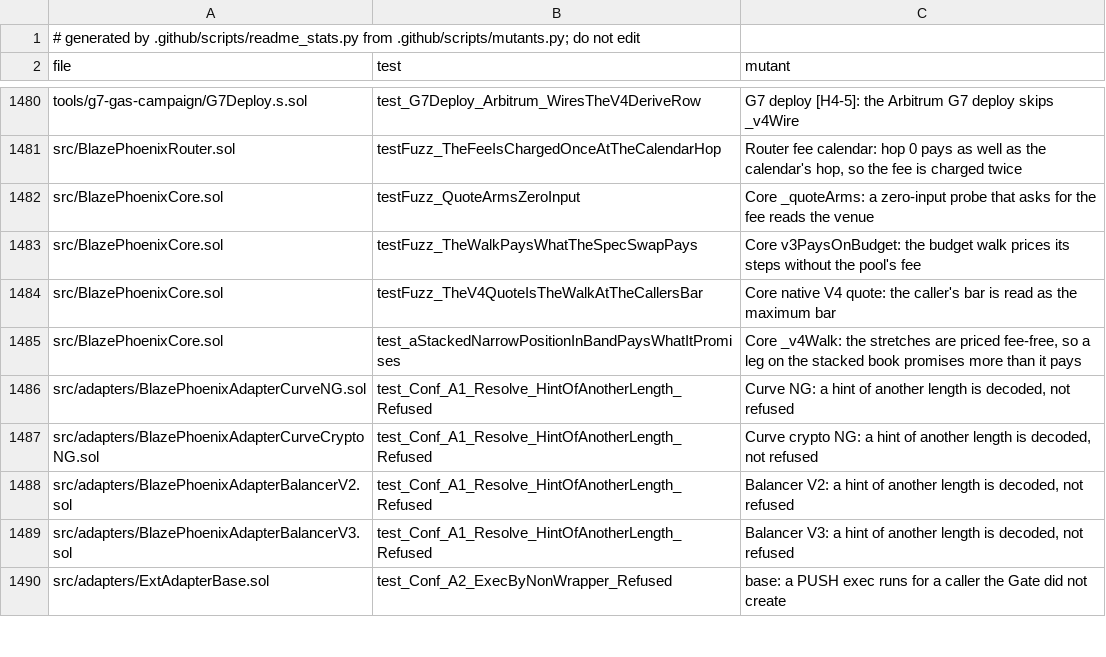
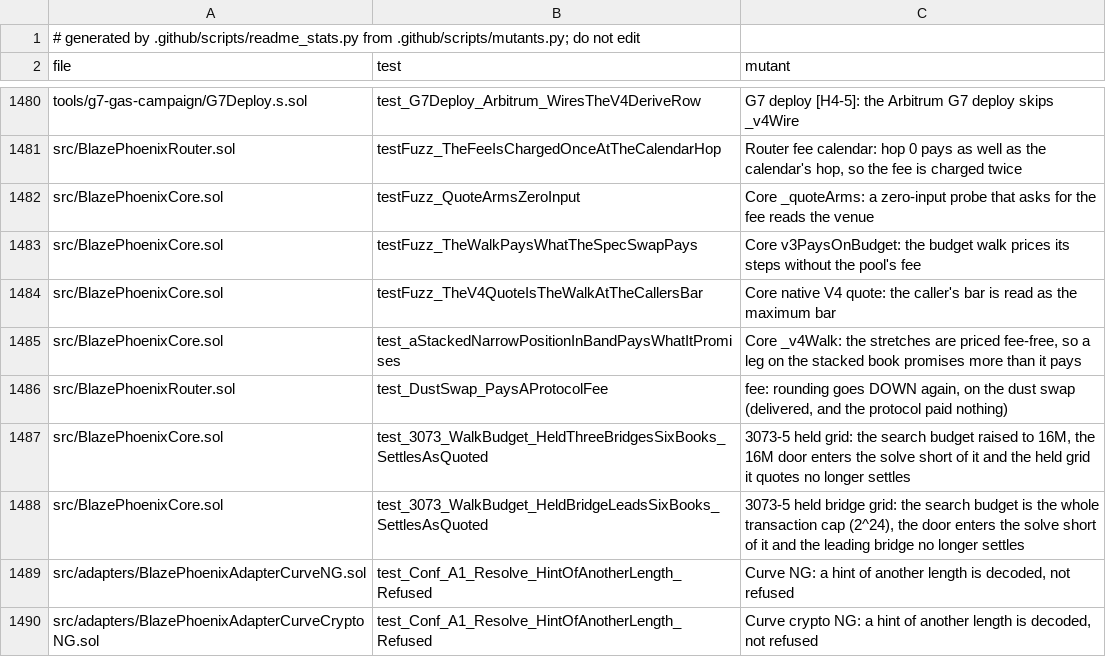
Before and after one commit to blazephoenixxyz-crypto/Blaze-Phoenix-Dex, a TSV file: docs/assurance/mutants.tsv, drawn as a sheet; only a part is shown, gaps mark what is left out; the shorter side is filled out with more unchanged rows; the diff names each change by its address in the sheet, - before the commit and + after, or states it on an @@ line.

```diff
--- a/docs/assurance/mutants.tsv
+++ b/docs/assurance/mutants.tsv
+row 1486: src/BlazePhoenixRouter.sol | test_DustSwap_PaysAProtocolFee | fee: rounding goes DOWN again, on the dust swap (delivered, and the protocol paid nothing)
+row 1487: src/BlazePhoenixCore.sol | test_3073_WalkBudget_HeldThreeBridgesSixBooks_SettlesAsQuoted | 3073-5 held grid: the search budget raised to 16M, the 16M door enters the solve short of it and the held grid it quotes no longer settles
+row 1488: src/BlazePhoenixCore.sol | test_3073_WalkBudget_HeldBridgeLeadsSixBooks_SettlesAsQuoted | 3073-5 held bridge grid: the search budget is the whole transaction cap (2^24), the door enters the solve short of it and the leading bridge no longer settles
```
Also changed, not shown: 5 other files.
